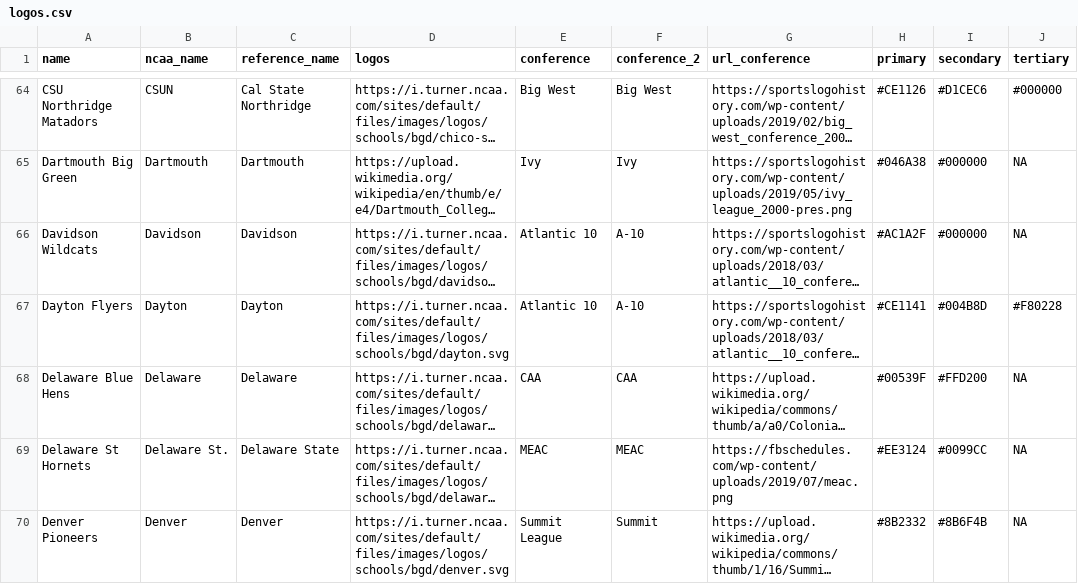
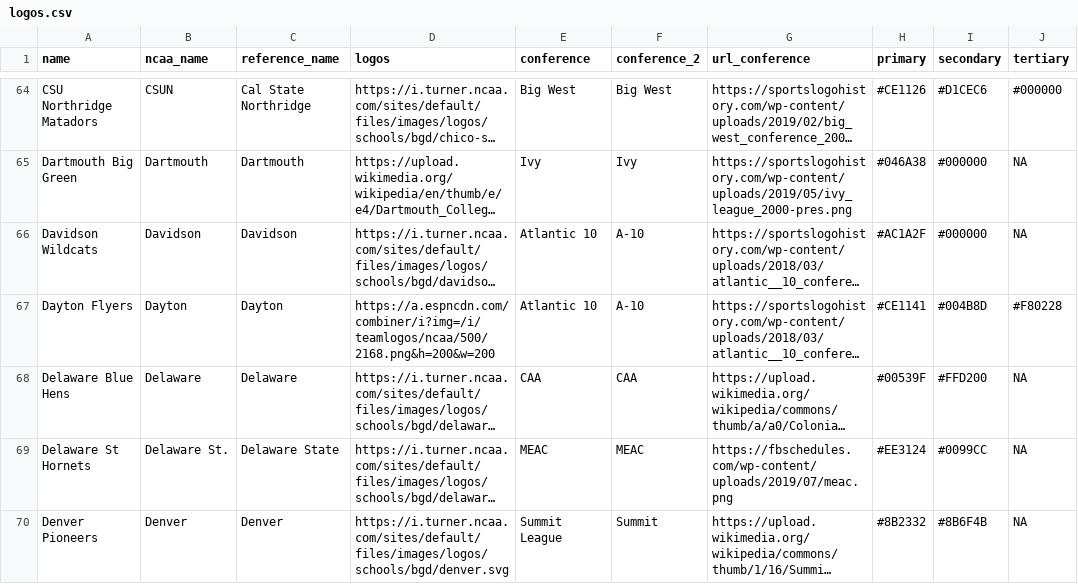
Before and after one commit to trashduty/cbb, a CSV file: data/logos.csv, drawn as a sheet; only a part is shown, gaps mark what is left out; long unchanged cells end in …; the diff covers the shown part only; the diff names each change by its address in the sheet, - before the commit and + after, or states it on an @@ line.

Commit message:
Update logos for various NCAA teams

```diff
--- a/data/logos.csv
+++ b/data/logos.csv
-D67 (logos): https://i.turner.ncaa.com/sites/default/files/images/logos/schools/bgd/dayton.svg
+D67 (logos): https://a.espncdn.com/combiner/i?img=/i/teamlogos/ncaa/500/2168.png&h=200&w=200
```
Also changed, not shown: 3 edited cells elsewhere in this file.
